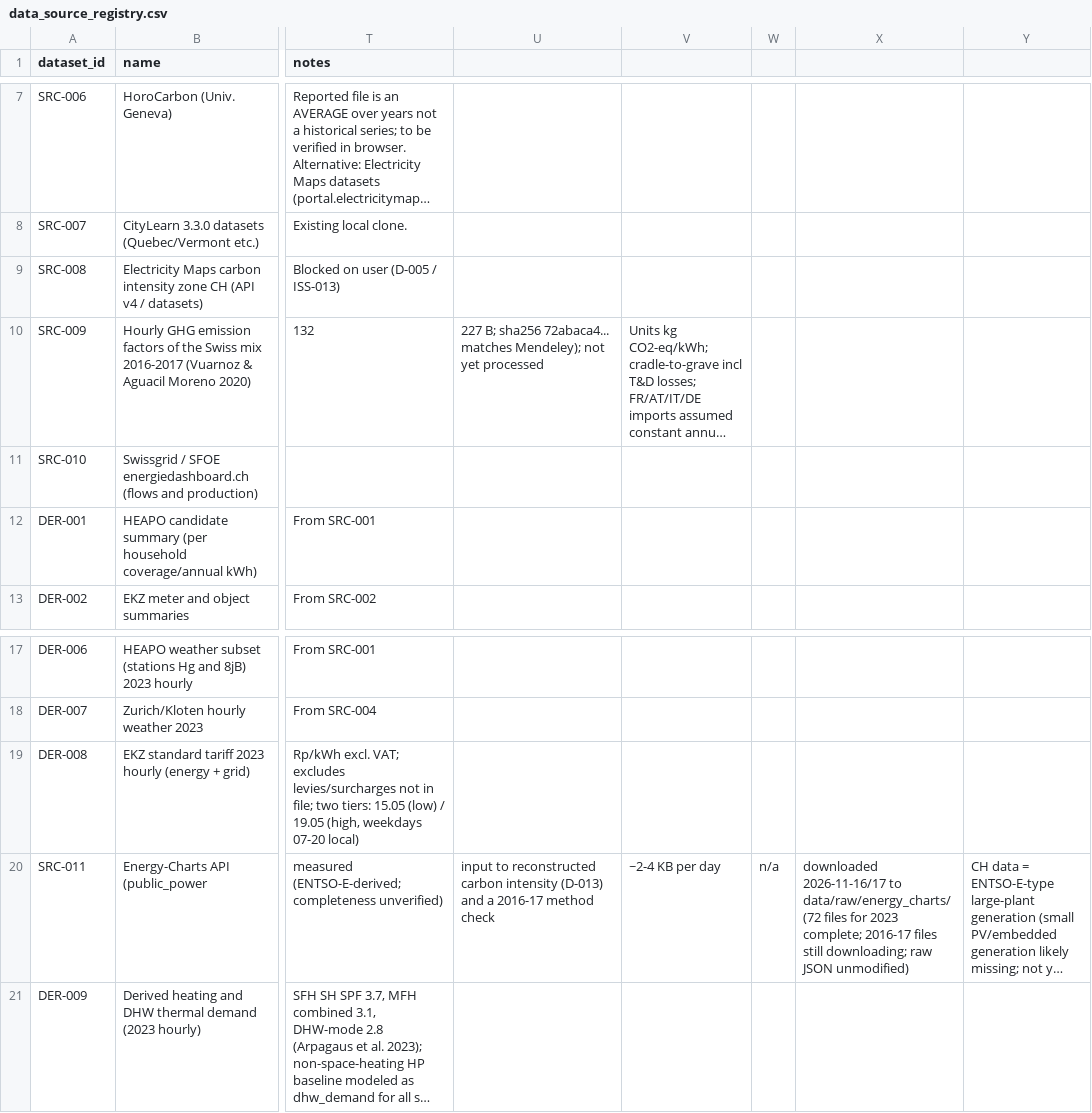
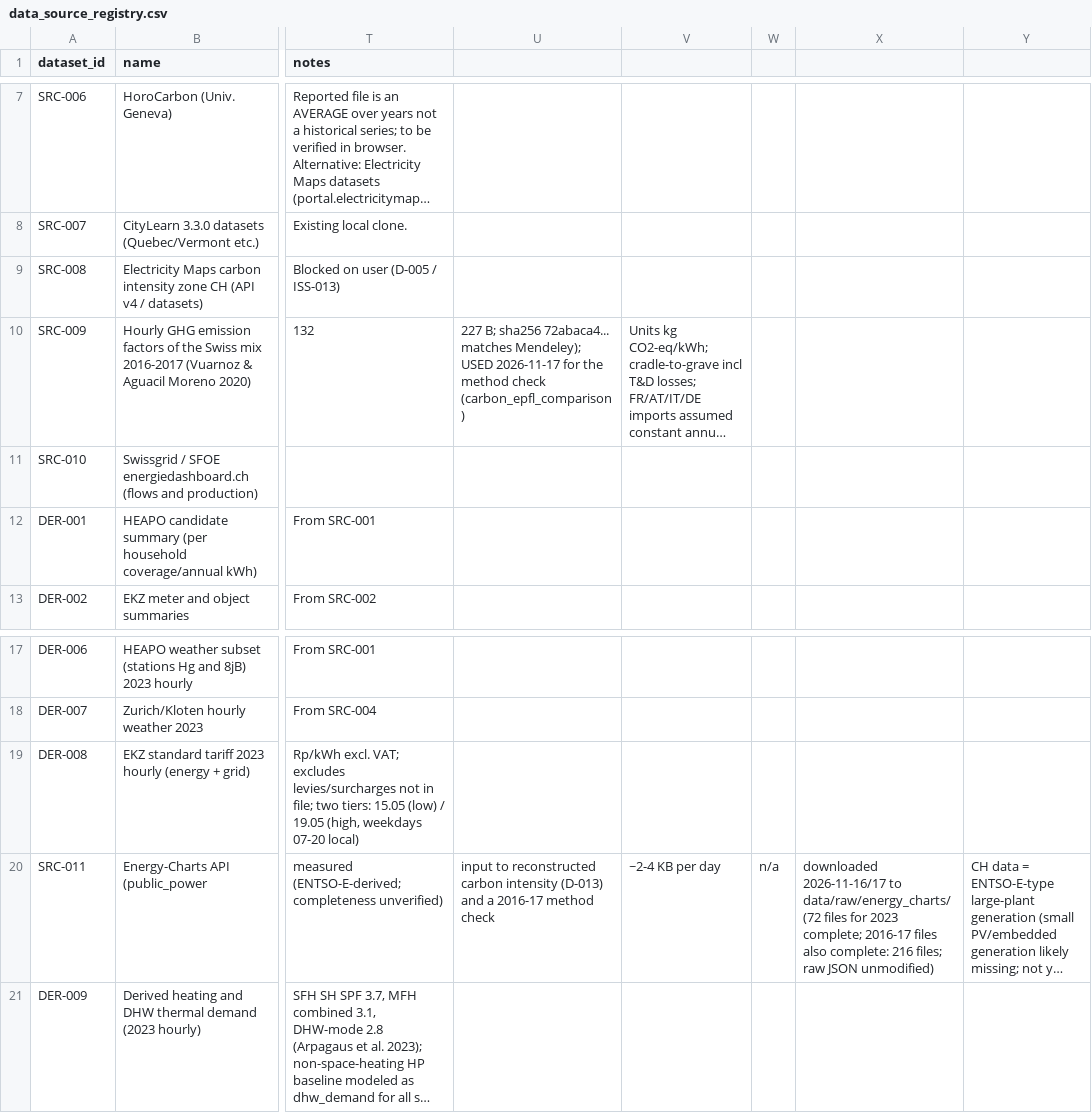
Before and after one commit to aidenfairman12/SuisseCL, a CSV file: docs/data/data_source_registry.csv, drawn as a sheet; only a part is shown, gaps mark what is left out; long unchanged cells end in …; the diff names each change by its address in the sheet, - before the commit and + after, or states it on an @@ line.

```diff
--- a/docs/data/data_source_registry.csv
+++ b/docs/data/data_source_registry.csv
-U10: …matches Mendeley); not yet processed
+U10: …matches Mendeley); USED 2026-11-17 for the method check (carbon_epfl_comparison)
-X20: …2016-17 files still downloading; raw JSON…
+X20: …2016-17 files also complete: 216 files; raw JSON…
```
Also changed, not shown: 12 other files.
